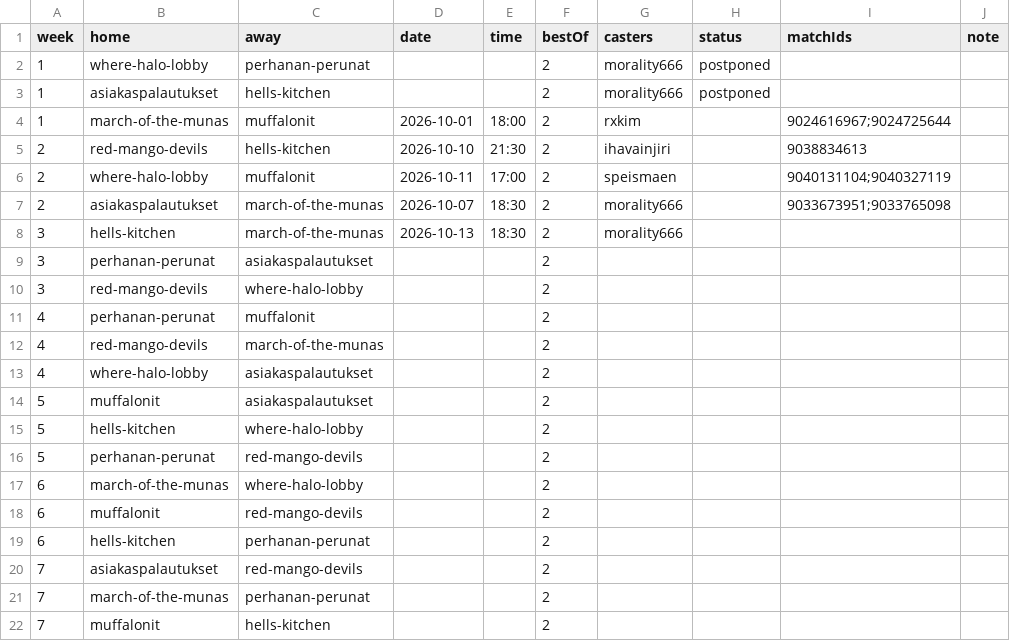
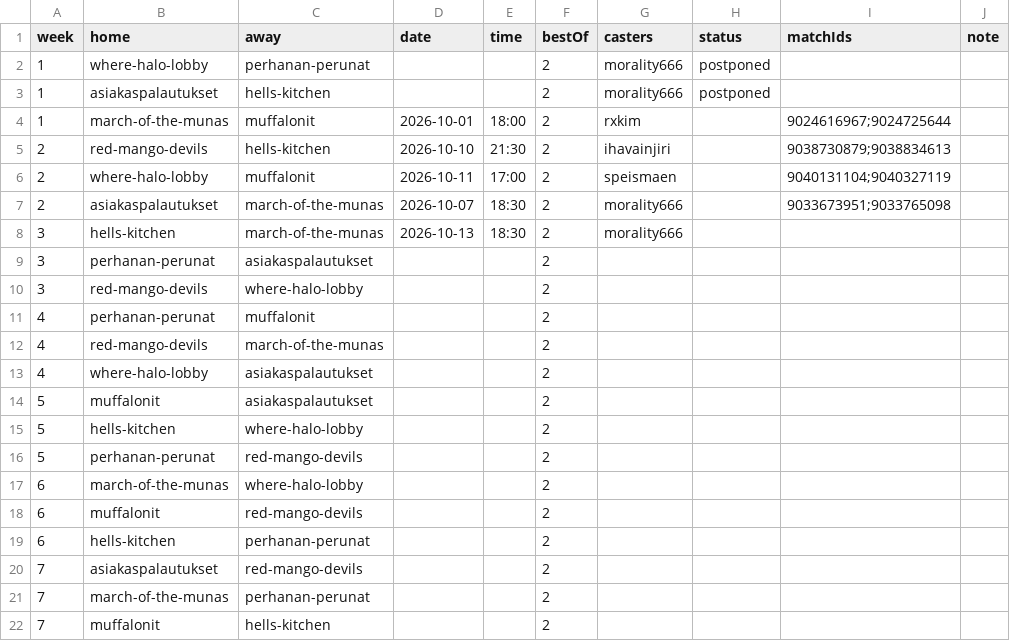
Before and after one commit to morality666/munaliiga-web, a CSV file: client/notes/schedule/season-3.csv, drawn as a sheet.

Commit message:
Add week 2 match results
Both Where Halo Lobby vs Muffalonit games and game 2 of Red Mango Devils
vs Hell's Kitchen come from the league 20078 ticket. Game 1 of Red Mango
Devils vs Hell's Kitchen (9038730879) was played outside the ticket, so it
is entered by hand from the stream VOD.

Valve reports Hell's Kitchen as "Hells kitchen", so that spelling is added
to the team's aliases for results to attach to the team.

```diff
--- a/client/notes/schedule/season-3.csv
+++ b/client/notes/schedule/season-3.csv
@@ -4,3 +4,3 @@ week,home,away,date,time,bestOf,casters,status,matchIds,note
 1,march-of-the-munas,muffalonit,2026-10-01,18:00,2,rxkim,,9024616967;9024725644,
-2,red-mango-devils,hells-kitchen,2026-10-10,21:30,2,ihavainjiri,,9038834613,
+2,red-mango-devils,hells-kitchen,2026-10-10,21:30,2,ihavainjiri,,9038730879;9038834613,
 2,where-halo-lobby,muffalonit,2026-10-11,17:00,2,speismaen,,9040131104;9040327119,
```
Also changed, not shown: 2 other files.
